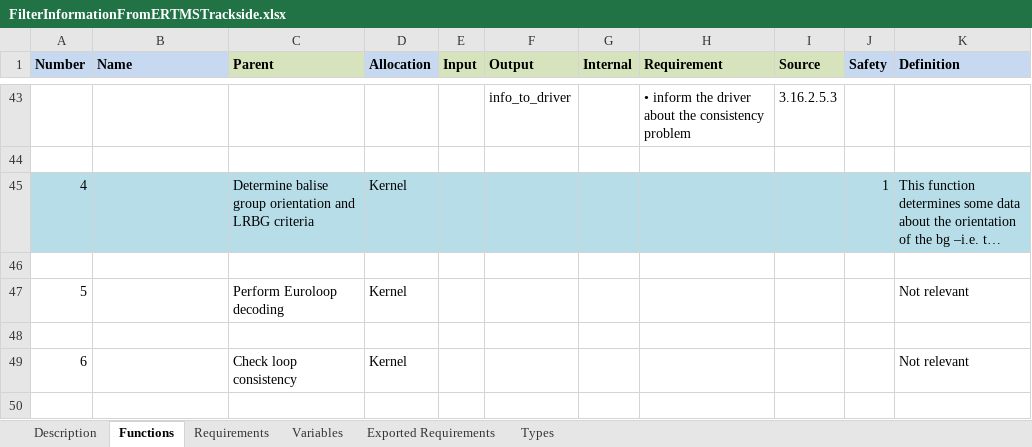
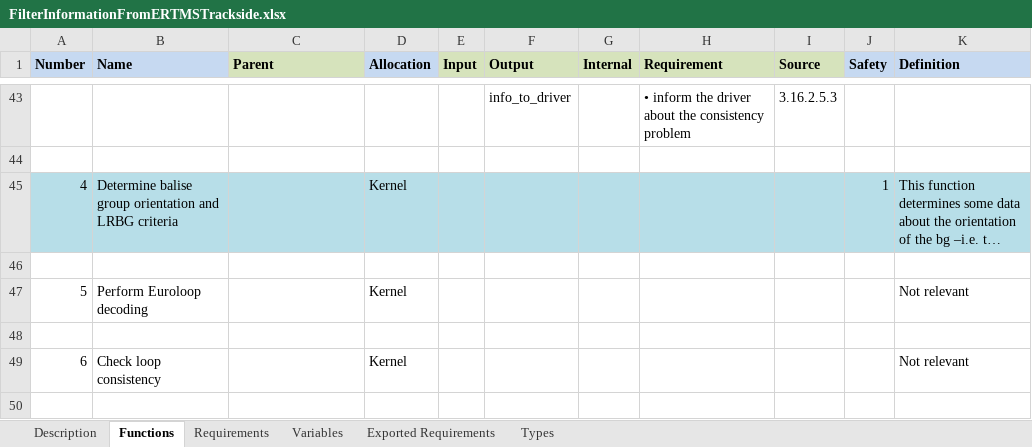
Before and after one commit to openETCS/SRS-Analysis, an Excel workbook: System Analysis/WorkingRepository/Group1/FilterInformationFromERTMSTrackside.xlsx, sheet Functions, drawn as a sheet; only a part is shown, gaps mark what is left out; long unchanged cells end in …; values as stored, in another font and other column widths than the file's, no borders; the diff covers the shown part only; the diff names each change by its address in the sheet, - before the commit and + after, or states it on an @@ line.

```diff
--- a/System Analysis/WorkingRepository/Group1/FilterInformationFromERTMSTrackside.xlsx (sheet Functions)
+++ b/System Analysis/WorkingRepository/Group1/FilterInformationFromERTMSTrackside.xlsx (sheet Functions)
-B45 (Name): (empty)
+B45 (Name): Determine balise group orientation and LRBG criteria
-C45 (Parent): Determine balise group orientation and LRBG criteria
+C45 (Parent): (empty)
-B47 (Name): (empty)
+B47 (Name): Perform Euroloop decoding
-C47 (Parent): Perform Euroloop decoding
+C47 (Parent): (empty)
-B49 (Name): (empty)
+B49 (Name): Check loop consistency
-C49 (Parent): Check loop consistency
+C49 (Parent): (empty)
```
Also changed, not shown: 20 edited cells elsewhere in this sheet, System Analysis/WorkingRepository/Group1/ControlRouteSuitability.xlsx, 1 other file.
